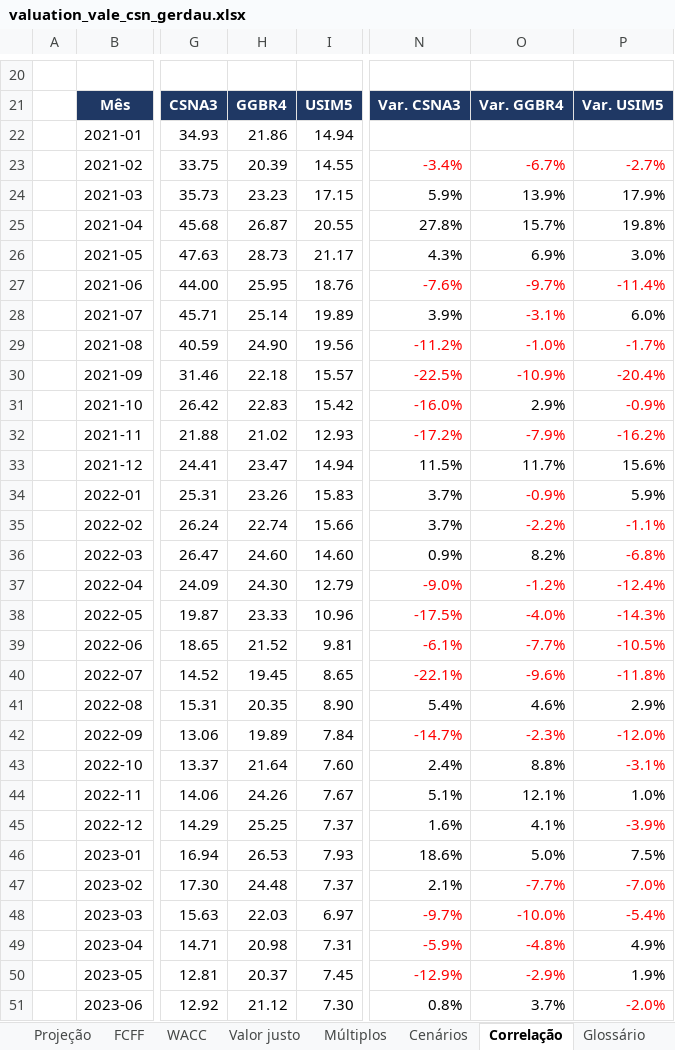
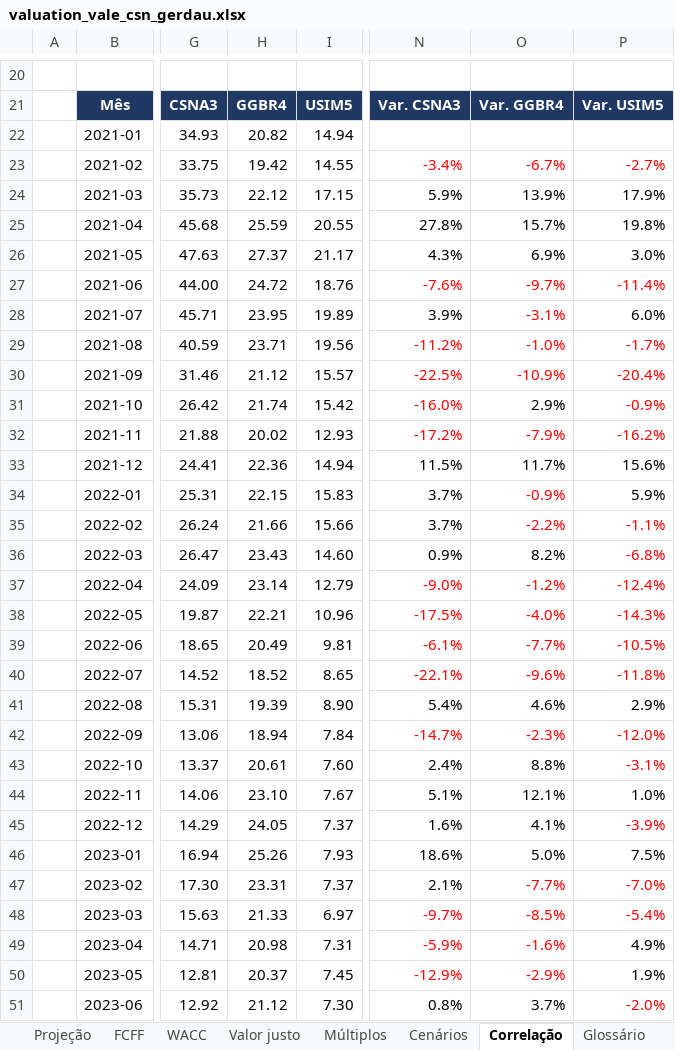
Before and after one commit to timmtimm1/valuation-vale-csn-gerdau, an Excel workbook: saida/valuation_vale_csn_gerdau.xlsx, sheet Correlação, drawn as a sheet; only a part is shown, gaps mark what is left out; values as stored, in another font and other column widths than the file's, no borders; charts and pictures not drawn; the diff covers the shown part only; the diff names each change by its address in the sheet, - before the commit and + after, or states it on an @@ line.

```diff
--- a/saida/valuation_vale_csn_gerdau.xlsx (sheet Correlação)
+++ b/saida/valuation_vale_csn_gerdau.xlsx (sheet Correlação)
-H22: 21.86
+H22: 20.82
-H23: 20.39
+H23: 19.42
-H24: 23.23
+H24: 22.12
-H25: 26.87
+H25: 25.59
-H26: 28.73
+H26: 27.37
-H27: 25.95
+H27: 24.72
-H28: 25.14
+H28: 23.95
-H29: 24.90
+H29: 23.71
-H30: 22.18
+H30: 21.12
-H31: 22.83
+H31: 21.74
-H32: 21.02
+H32: 20.02
-H33: 23.47
+H33: 22.36
-H34: 23.26
+H34: 22.15
-H35: 22.74
+H35: 21.66
-H36: 24.60
+H36: 23.43
-H37: 24.30
+H37: 23.14
-H38: 23.33
+H38: 22.21
-H39: 21.52
+H39: 20.49
-H40: 19.45
+H40: 18.52
-H41: 20.35
+H41: 19.39
-H42: 19.89
+H42: 18.94
-H43: 21.64
+H43: 20.61
-H44: 24.26
+H44: 23.10
-H45: 25.25
+H45: 24.05
-H46: 26.53
+H46: 25.26
-H47: 24.48
+H47: 23.31
-H48: 22.03
+H48: 21.33
-O48: -10.0%
+O48: -8.5%
-O49: -4.8%
+O49: -1.6%
```
Also changed, not shown: 3 edited cells elsewhere in this sheet, sheet Cenários, sheet Premissas, sheet Painel, sheet Valor justo, formulas that keep their value, charts or pictures, 12 other files.
